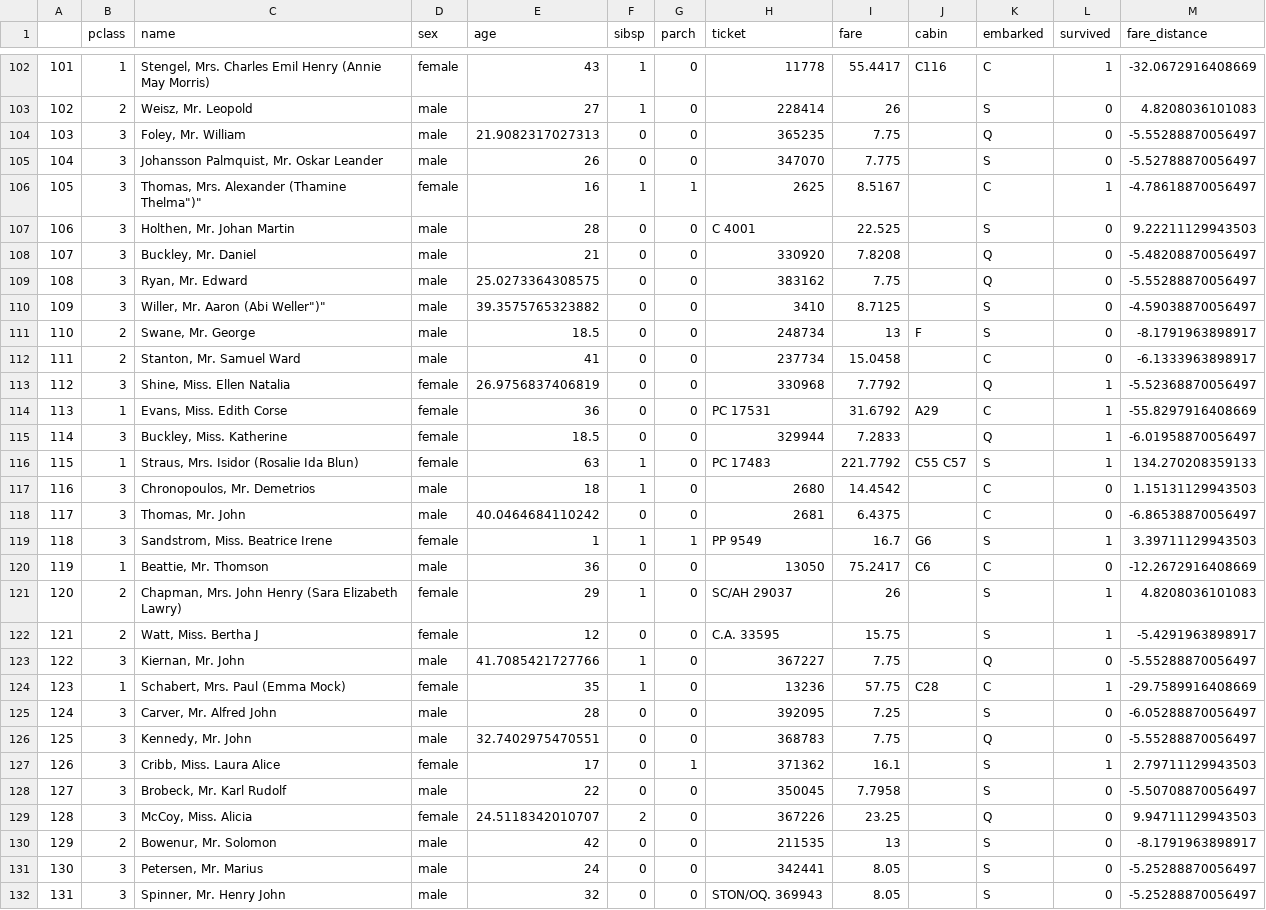
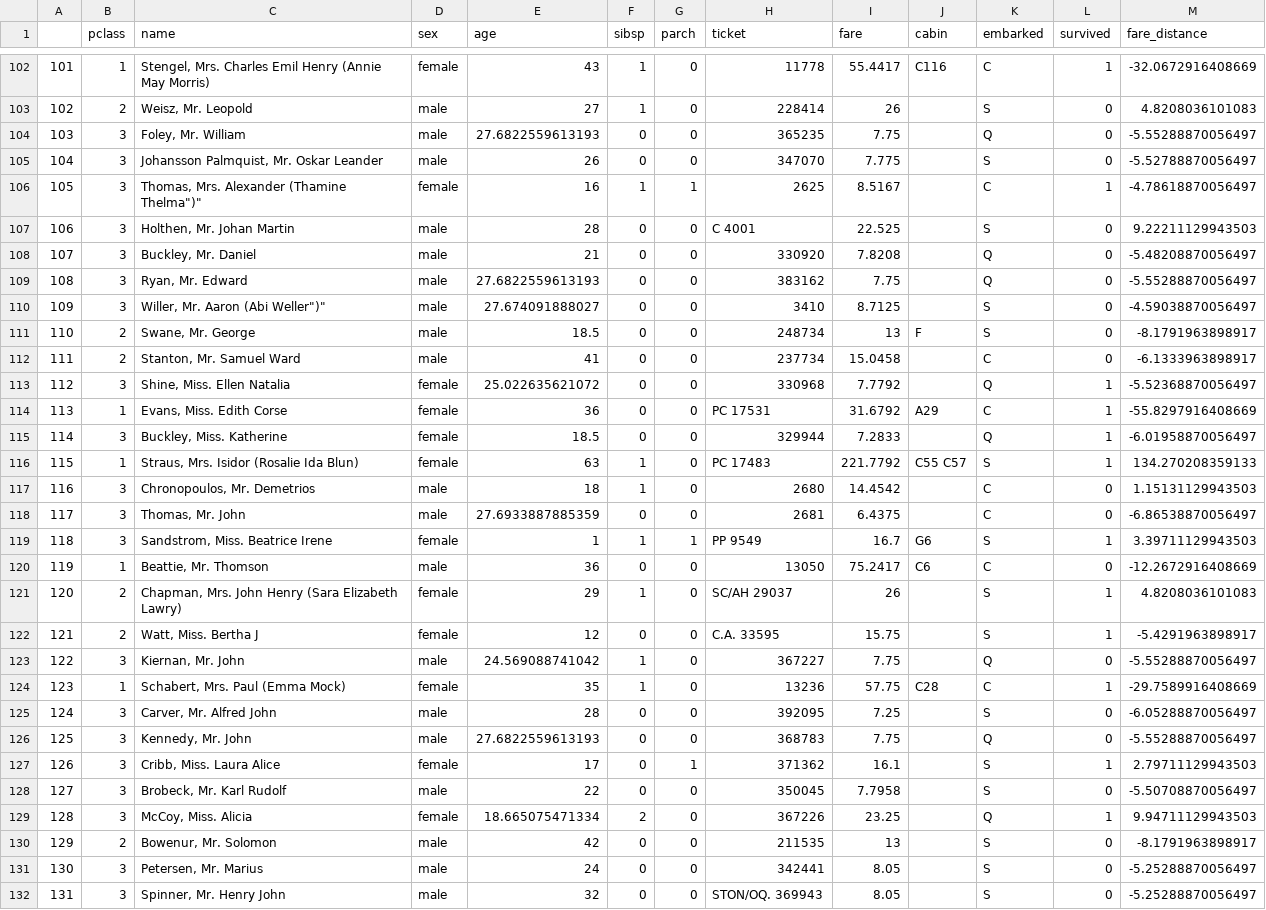
Before and after one commit to mdelhey/kaggle-titanic, a CSV file: Submissions/randomForest-04.csv, drawn as a sheet; only a part is shown, gaps mark what is left out; the diff covers the shown part only.

```diff
--- a/Submissions/randomForest-04.csv
+++ b/Submissions/randomForest-04.csv
@@ -103,3 +103,3 @@
 "102","2","Weisz, Mr. Leopold","male",27,1,0,"228414",26,"","S","0",4.8208036101083
-"103","3","Foley, Mr. William","male",21.9082317027313,0,0,"365235",7.75,"","Q","0",-5.55288870056497
+"103","3","Foley, Mr. William","male",27.6822559613193,0,0,"365235",7.75,"","Q","0",-5.55288870056497
 "104","3","Johansson Palmquist, Mr. Oskar Leander","male",26,0,0,"347070",7.775,"","S","0",-5.52788870056497
@@ -108,7 +108,7 @@
 "107","3","Buckley, Mr. Daniel","male",21,0,0,"330920",7.8208,"","Q","0",-5.48208870056497
-"108","3","Ryan, Mr. Edward","male",25.0273364308575,0,0,"383162",7.75,"","Q","0",-5.55288870056497
-"109","3","Willer, Mr. Aaron (Abi Weller"")""","male",39.3575765323882,0,0,"3410",8.7125,"","S","0",-4.59038870056497
+"108","3","Ryan, Mr. Edward","male",27.6822559613193,0,0,"383162",7.75,"","Q","0",-5.55288870056497
+"109","3","Willer, Mr. Aaron (Abi Weller"")""","male",27.674091888027,0,0,"3410",8.7125,"","S","0",-4.59038870056497
 "110","2","Swane, Mr. George","male",18.5,0,0,"248734",13,"F","S","0",-8.1791963898917
 "111","2","Stanton, Mr. Samuel Ward","male",41,0,0,"237734",15.0458,"","C","0",-6.1333963898917
-"112","3","Shine, Miss. Ellen Natalia","female",26.9756837406819,0,0,"330968",7.7792,"","Q","1",-5.52368870056497
+"112","3","Shine, Miss. Ellen Natalia","female",25.022635621072,0,0,"330968",7.7792,"","Q","1",-5.52368870056497
 "113","1","Evans, Miss. Edith Corse","female",36,0,0,"PC 17531",31.6792,"A29","C","1",-55.8297916408669
@@ -117,3 +117,3 @@
 "116","3","Chronopoulos, Mr. Demetrios","male",18,1,0,"2680",14.4542,"","C","0",1.15131129943503
-"117","3","Thomas, Mr. John","male",40.0464684110242,0,0,"2681",6.4375,"","C","0",-6.86538870056497
+"117","3","Thomas, Mr. John","male",27.6933887885359,0,0,"2681",6.4375,"","C","0",-6.86538870056497
 "118","3","Sandstrom, Miss. Beatrice Irene","female",1,1,1,"PP 9549",16.7,"G6","S","1",3.39711129943503
@@ -122,9 +122,9 @@
 "121","2","Watt, Miss. Bertha J","female",12,0,0,"C.A. 33595",15.75,"","S","1",-5.4291963898917
-"122","3","Kiernan, Mr. John","male",41.7085421727766,1,0,"367227",7.75,"","Q","0",-5.55288870056497
+"122","3","Kiernan, Mr. John","male",24.569088741042,1,0,"367227",7.75,"","Q","0",-5.55288870056497
 "123","1","Schabert, Mrs. Paul (Emma Mock)","female",35,1,0,"13236",57.75,"C28","C","1",-29.7589916408669
 "124","3","Carver, Mr. Alfred John","male",28,0,0,"392095",7.25,"","S","0",-6.05288870056497
-"125","3","Kennedy, Mr. John","male",32.7402975470551,0,0,"368783",7.75,"","Q","0",-5.55288870056497
+"125","3","Kennedy, Mr. John","male",27.6822559613193,0,0,"368783",7.75,"","Q","0",-5.55288870056497
 "126","3","Cribb, Miss. Laura Alice","female",17,0,1,"371362",16.1,"","S","1",2.79711129943503
 "127","3","Brobeck, Mr. Karl Rudolf","male",22,0,0,"350045",7.7958,"","S","0",-5.50708870056497
-"128","3","McCoy, Miss. Alicia","female",24.5118342010707,2,0,"367226",23.25,"","Q","0",9.94711129943503
+"128","3","McCoy, Miss. Alicia","female",18.665075471334,2,0,"367226",23.25,"","Q","1",9.94711129943503
 "129","2","Bowenur, Mr. Solomon","male",42,0,0,"211535",13,"","S","0",-8.1791963898917
```
Also changed, not shown: 95 edited cells elsewhere in this file, Data/CSV/test_clean.csv, Data/CSV/train_clean.csv, 13 other files.
